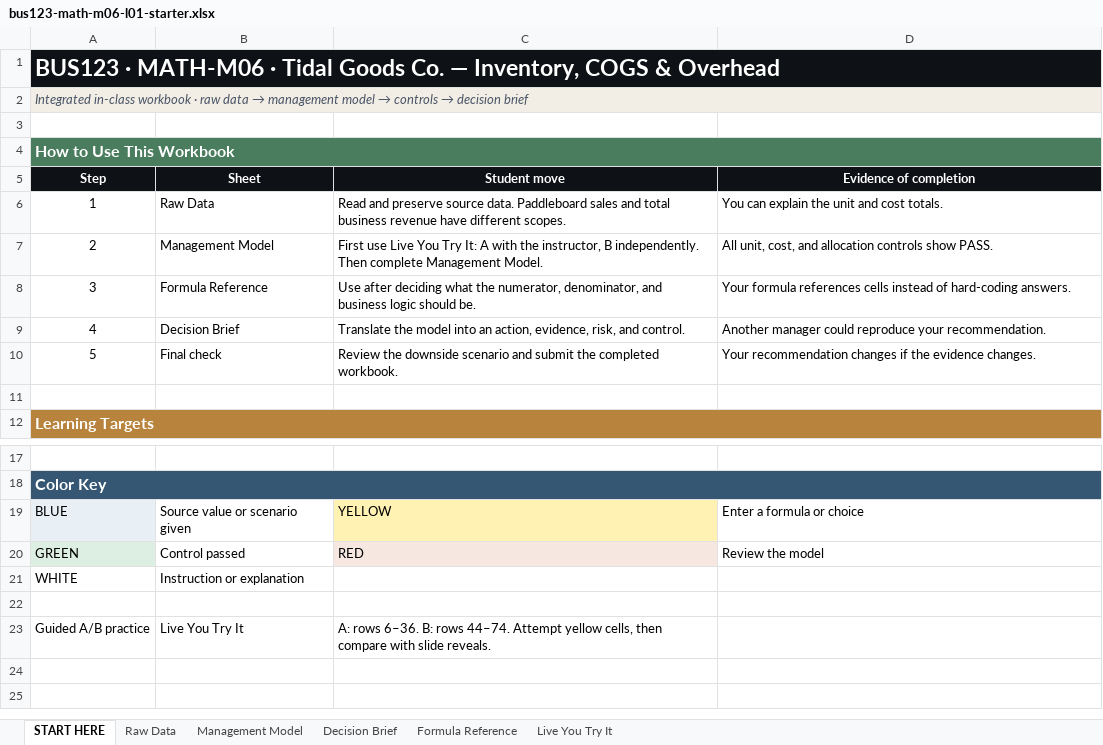
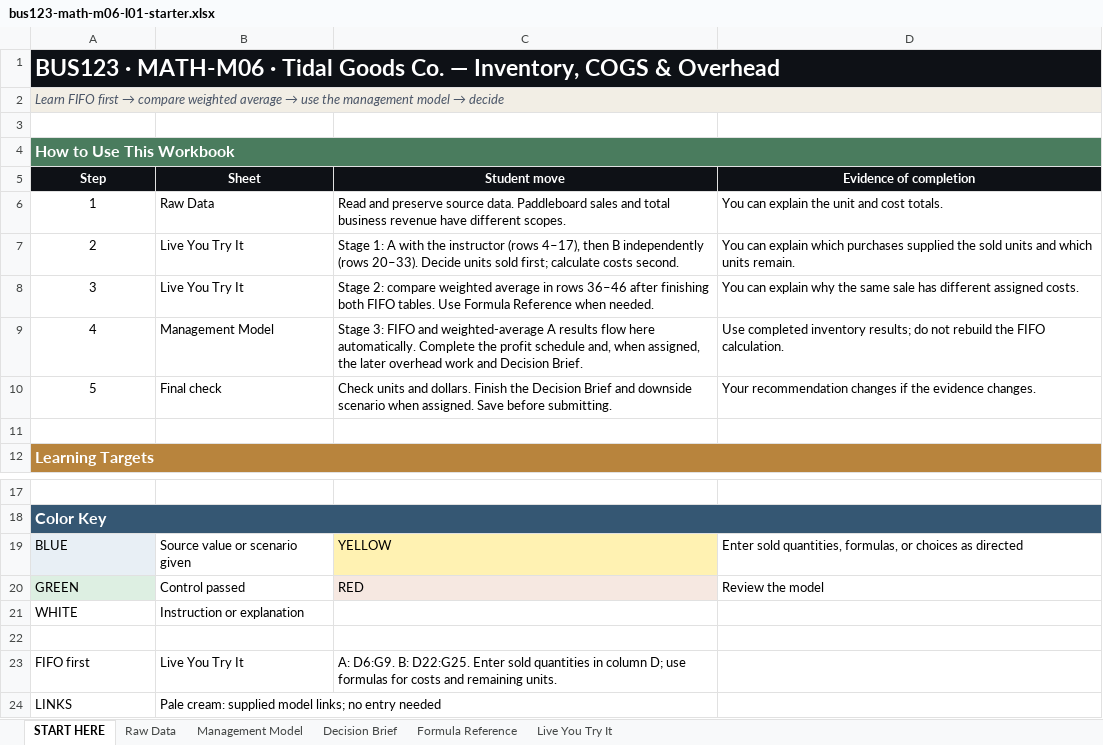
Before and after one commit to bevitts-design/BUS123-Solving-Business-Problems-with-Technology, an Excel workbook: MATH/M06/bus123-math-m06-l01-starter.xlsx, sheet START HERE, drawn as a sheet; only a part is shown, gaps mark what is left out; values as stored, in another font and other column widths than the file's, no borders; removed rows and columns are numbered as before the commit, all else as after; the diff names each change by its address in the sheet, - before the commit and + after, or states it on an @@ line.

```diff
--- a/MATH/M06/bus123-math-m06-l01-starter.xlsx (sheet START HERE)
+++ b/MATH/M06/bus123-math-m06-l01-starter.xlsx (sheet START HERE)
@@ column A (Step) renumbered between rows 2 and 23 @@
+row 7: 2 | Live You Try It | Stage 1: A with the instructor (rows 4–17), then B independently (rows 20–33). Decide units sold first; calculate costs second. | You can explain which purchases supplied the sold units and which units remain.
+row 8: 3 | Live You Try It | Stage 2: compare weighted average in rows 36–46 after finishing both FIFO tables. Use Formula Reference when needed. | You can explain why the same sale has different assigned costs.
-C9 (Student move): First use Live You Try It: A with the instructor, B independently. Then complete Management Model.
+C9 (Student move): Stage 3: FIFO and weighted-average A results flow here automatically. Complete the profit schedule and, when assigned, the later overhead work and Decision Brief.
-D9 (Evidence of completion): All unit, cost, and allocation controls show PASS.
+D9 (Evidence of completion): Use completed inventory results; do not rebuild the FIFO calculation.
-row 8: 3 | Formula Reference | Use after deciding what the numerator, denominator, and business logic should be. | Your formula references cells instead of hard-coding answers.
-row 9: 4 | Decision Brief | Translate the model into an action, evidence, risk, and control. | Another manager could reproduce your recommendation.
-C10 (Student move): Review the downside scenario and submit the completed workbook.
+C10 (Student move): Check units and dollars. Finish the Decision Brief and downside scenario when assigned. Save before submitting.
-D19 (Evidence of completion): Enter a formula or choice
+D19 (Evidence of completion): Enter sold quantities, formulas, or choices as directed
-C23 (Student move): A: rows 6–36. B: rows 44–74. Attempt yellow cells, then compare with slide reveals.
+C23 (Student move): A: D6:G9. B: D22:G25. Enter sold quantities in column D; use formulas for costs and remaining units.
+row 24: LINKS | Pale cream: supplied model links; no entry needed
```
Also changed, not shown: sheet Live You Try It, sheet Management Model, sheet Formula Reference, formulas that keep their value, 4 other files.
